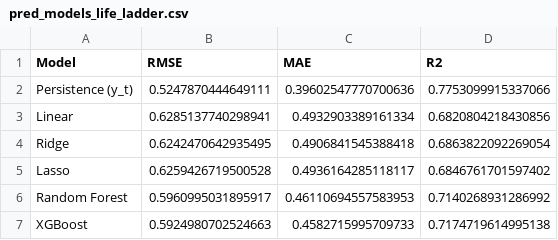
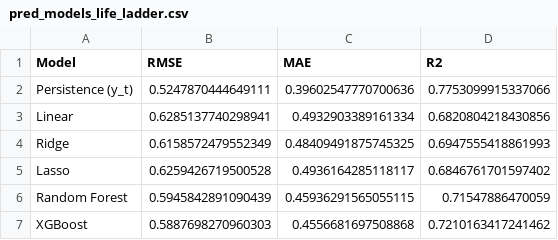
Before and after one commit to jessicayuan1/mse446-world-health-prediction, a CSV file: results/pred_models_life_ladder.csv, drawn as a sheet.

```diff
--- a/results/pred_models_life_ladder.csv
+++ b/results/pred_models_life_ladder.csv
@@ -3,5 +3,5 @@ Persistence (y_t),0.5247870444649111,0.39602547770700636,0.7753099915337066
 Linear,0.6285137740298941,0.4932903389161334,0.6820804218430856
-Ridge,0.6242470642935495,0.4906841545388418,0.6863822092269054
+Ridge,0.6158572479552349,0.48409491875745325,0.6947555418861993
 Lasso,0.6259426719500528,0.4936164285118117,0.6846761701597402
-Random Forest,0.5960995031895917,0.46110694557583953,0.7140268931286992
-XGBoost,0.5924980702524663,0.4582715995709733,0.7174719614995138
+Random Forest,0.5945842891090439,0.45936291565055115,0.71547886470059
+XGBoost,0.5887698270960303,0.4556681697508868,0.7210163417241462
```
Also changed, not shown: results/pred_featuresets_life_expectancy.csv, results/pred_featuresets_life_ladder.csv, 21 other files.
